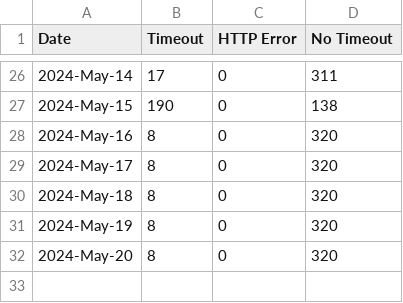
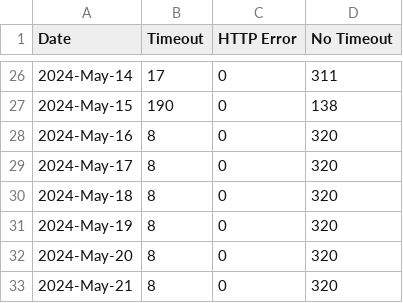
Before and after one commit to lgdd/liferay-dxp-releases, a CSV file: timeout.csv, drawn as a sheet; only a part is shown, gaps mark what is left out.

```diff
--- a/timeout.csv
+++ b/timeout.csv
@@ -32 +32,2 @@ Date,Timeout,HTTP Error,No Timeout
 2024-May-20,8,0,320
+2024-May-21,8,0,320
```
Also changed, not shown: 1 other file.
